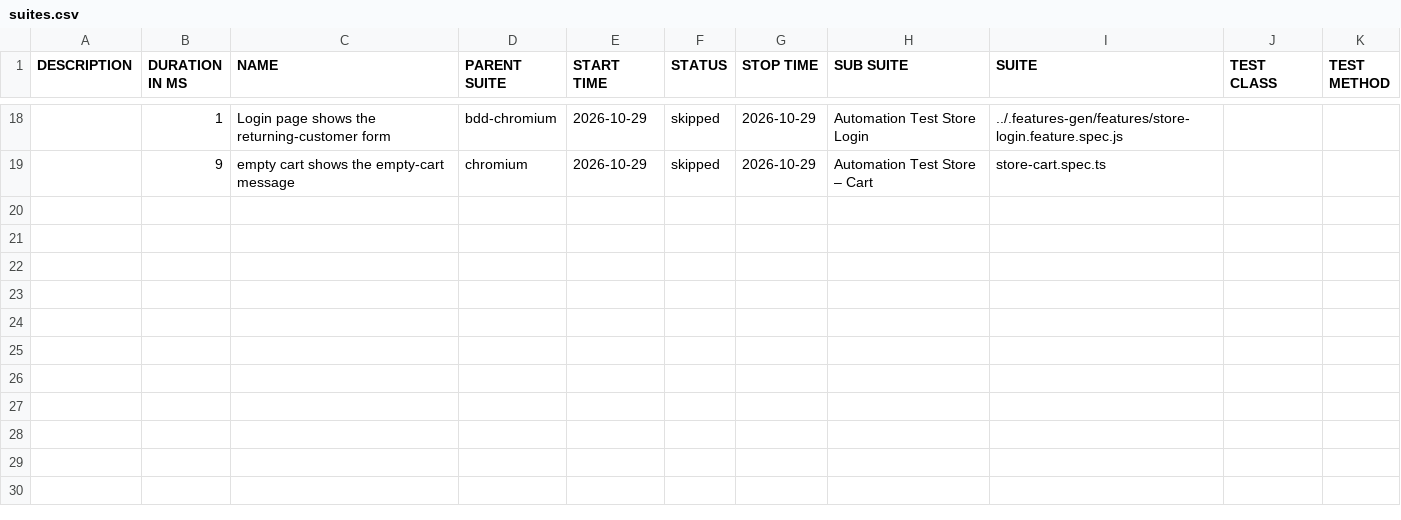
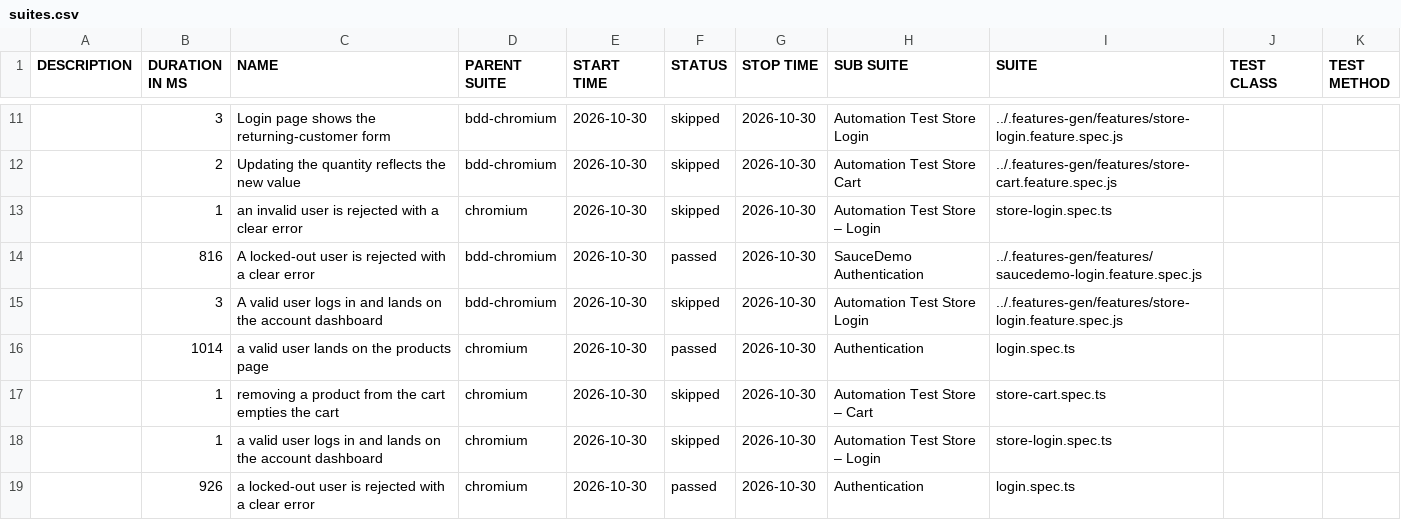
Before and after one commit to Cacheater/playwright-e2e-framework, a CSV file: data/suites.csv, drawn as a sheet; only a part is shown, gaps mark what is left out; the diff covers the shown part only.

```diff
--- a/data/suites.csv
+++ b/data/suites.csv
@@ -18,2 +11,9 @@
-"","1","Login page shows the returning-customer form","bdd-chromium","2026-10-29","skipped","2026-10-29","Automation Test Store Login","../.features-gen/features/store-login.feature.spec.js","",""
-"","9","empty cart shows the empty-cart message","chromium","2026-10-29","skipped","2026-10-29","Automation Test Store – Cart","store-cart.spec.ts","",""
+"","3","Login page shows the returning-customer form","bdd-chromium","2026-10-30","skipped","2026-10-30","Automation Test Store Login","../.features-gen/features/store-login.feature.spec.js","",""
+"","2","Updating the quantity reflects the new value","bdd-chromium","2026-10-30","skipped","2026-10-30","Automation Test Store Cart","../.features-gen/features/store-cart.feature.spec.js","",""
+"","1","an invalid user is rejected with a clear error","chromium","2026-10-30","skipped","2026-10-30","Automation Test Store – Login","store-login.spec.ts","",""
+"","816","A locked-out user is rejected with a clear error","bdd-chromium","2026-10-30","passed","2026-10-30","SauceDemo Authentication","../.features-gen/features/saucedemo-login.feature.spec.js","",""
+"","3","A valid user logs in and lands on the account dashboard","bdd-chromium","2026-10-30","skipped","2026-10-30","Automation Test Store Login","../.features-gen/features/store-login.feature.spec.js","",""
+"","1014","a valid user lands on the products page","chromium","2026-10-30","passed","2026-10-30","Authentication","login.spec.ts","",""
+"","1","removing a product from the cart empties the cart","chromium","2026-10-30","skipped","2026-10-30","Automation Test Store – Cart","store-cart.spec.ts","",""
+"","1","a valid user logs in and lands on the account dashboard","chromium","2026-10-30","skipped","2026-10-30","Automation Test Store – Login","store-login.spec.ts","",""
+"","926","a locked-out user is rejected with a clear error","chromium","2026-10-30","passed","2026-10-30","Authentication","login.spec.ts","",""
```
Also changed, not shown: 3 added rows, 10 removed rows and 20 edited cells elsewhere in this file, 50 other files.
